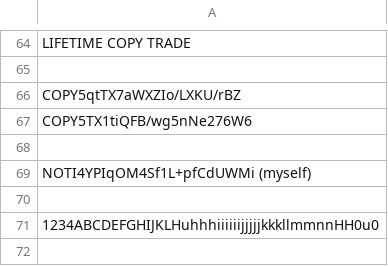
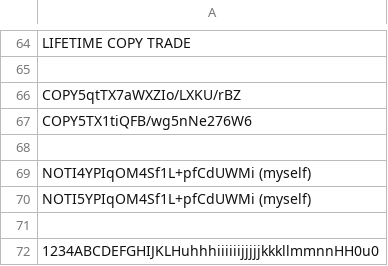
Before and after one commit to infotechniques/infotechniques.github.io, a CSV file: usernamecreated.csv, drawn as a sheet; only a part is shown, gaps mark what is left out.

Commit message:
Update usernamecreated.csv

```diff
--- a/usernamecreated.csv
+++ b/usernamecreated.csv
@@ -69,2 +69,3 @@ COPY5TX1tiQFB/wg5nNe276W6
 NOTI4YPIqOM4Sf1L+pfCdUWMi (myself)
+NOTI5YPIqOM4Sf1L+pfCdUWMi (myself)
 
```
